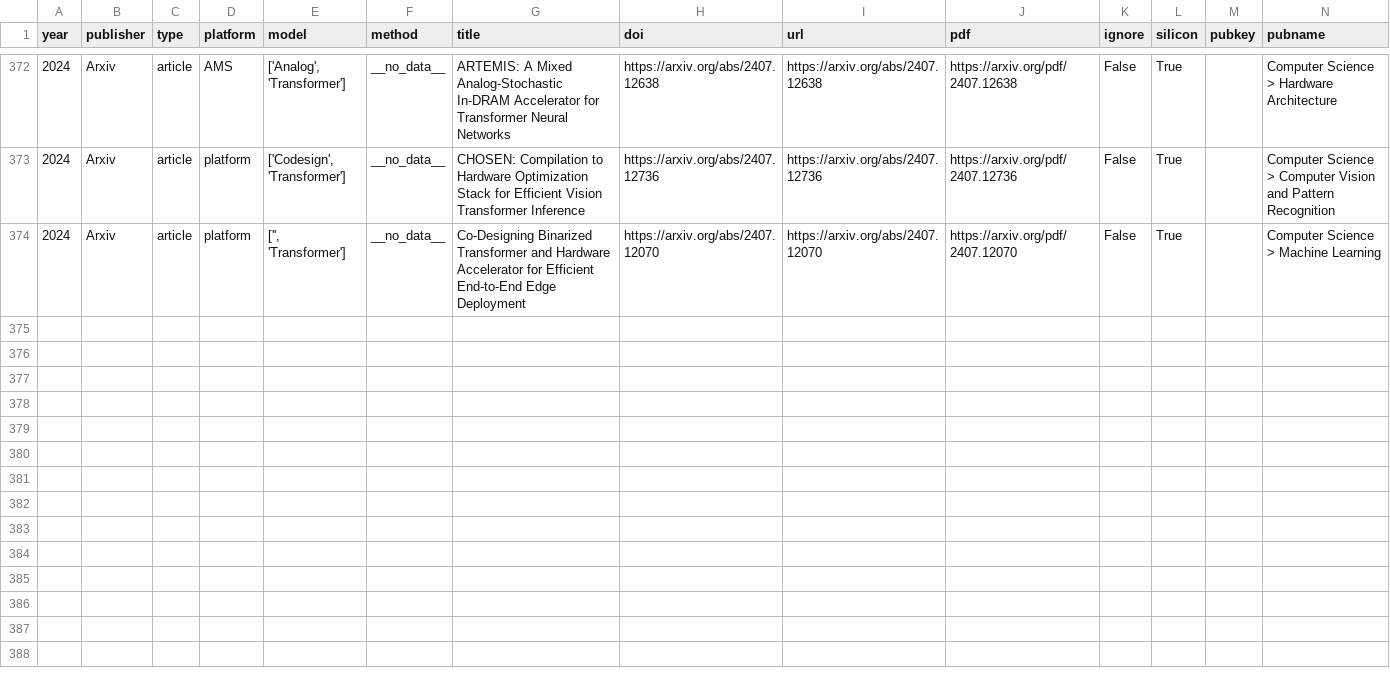
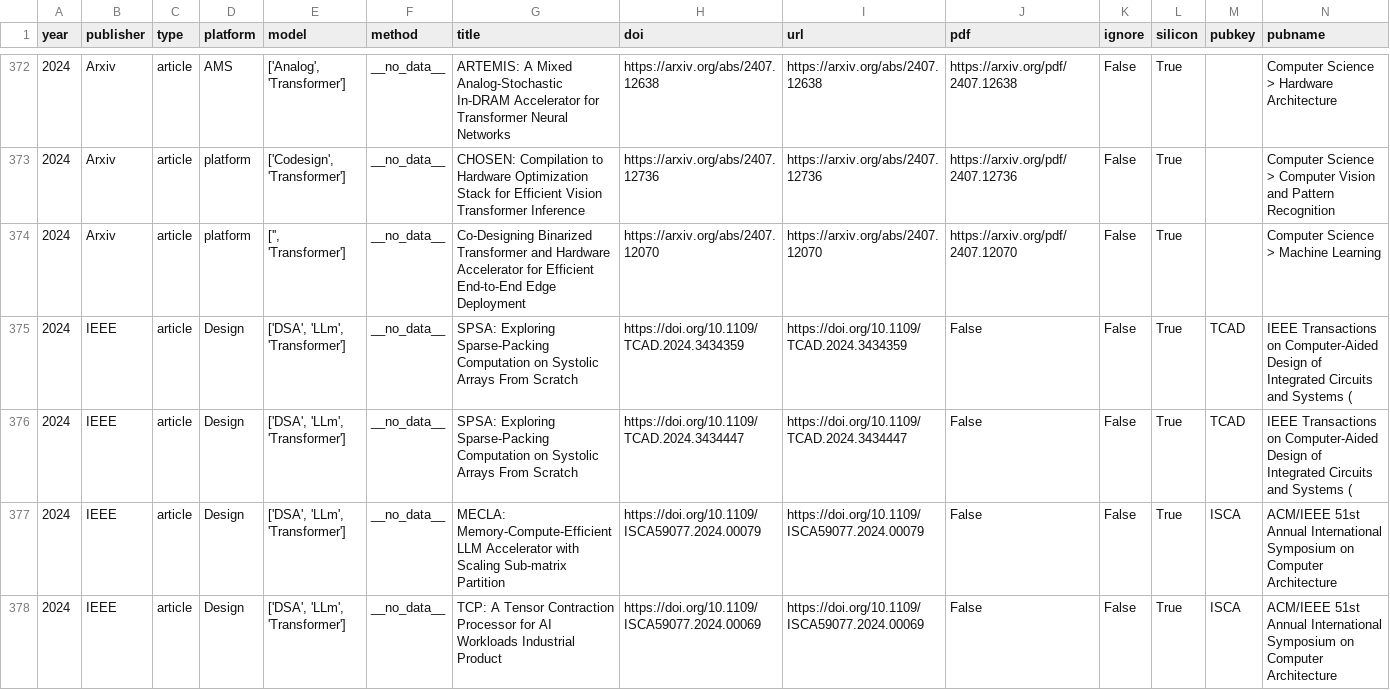
Before and after one commit to aliemo/transfomers-silicon-research, a CSV file: data/papers.csv, drawn as a sheet; only a part is shown, gaps mark what is left out; rows hold the shown columns only; the diff names each change by its address in the sheet, - before the commit and + after, or states it on an @@ line.

Commit message:
add new papers

```diff
--- a/data/papers.csv
+++ b/data/papers.csv
+row 375: 2024 | IEEE | article | Design | ['DSA', 'LLm', 'Transformer'] | __no_data__ | SPSA: Exploring Sparse-Packing Computation on Systolic Arrays From Scratch | https://doi.org/10.1109/TCAD.2024.3434359 | https://doi.org/10.1109/TCAD.2024.3434359 | False | False | True | TCAD | IEEE Transactions on Computer-Aided Design of Integrated Circuits and Systems (
+row 376: 2024 | IEEE | article | Design | ['DSA', 'LLm', 'Transformer'] | __no_data__ | SPSA: Exploring Sparse-Packing Computation on Systolic Arrays From Scratch | https://doi.org/10.1109/TCAD.2024.3434447 | https://doi.org/10.1109/TCAD.2024.3434447 | False | False | True | TCAD | IEEE Transactions on Computer-Aided Design of Integrated Circuits and Systems (
+row 377: 2024 | IEEE | article | Design | ['DSA', 'LLm', 'Transformer'] | __no_data__ | MECLA: Memory-Compute-Efficient LLM Accelerator with Scaling Sub-matrix Partition | https://doi.org/10.1109/ISCA59077.2024.00079 | https://doi.org/10.1109/ISCA59077.2024.00079 | False | False | True | ISCA | ACM/IEEE 51st Annual International Symposium on Computer Architecture
+row 378: 2024 | IEEE | article | Design | ['DSA', 'LLm', 'Transformer'] | __no_data__ | TCP: A Tensor Contraction Processor for AI Workloads Industrial Product | https://doi.org/10.1109/ISCA59077.2024.00069 | https://doi.org/10.1109/ISCA59077.2024.00069 | False | False | True | ISCA | ACM/IEEE 51st Annual International Symposium on Computer Architecture
```
Also changed, not shown: 3 other files.
